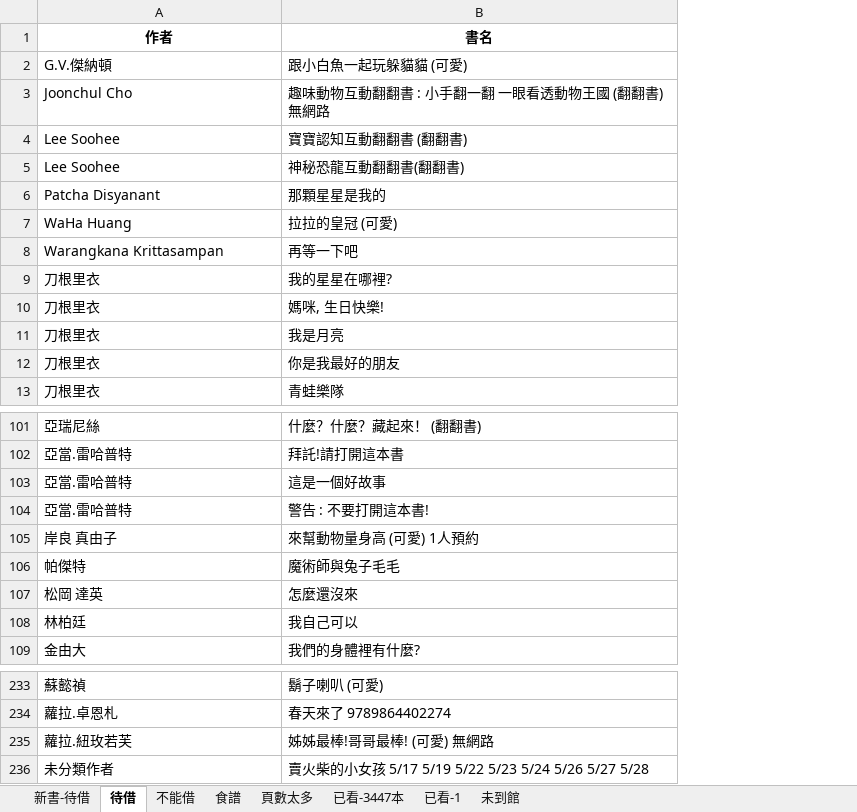
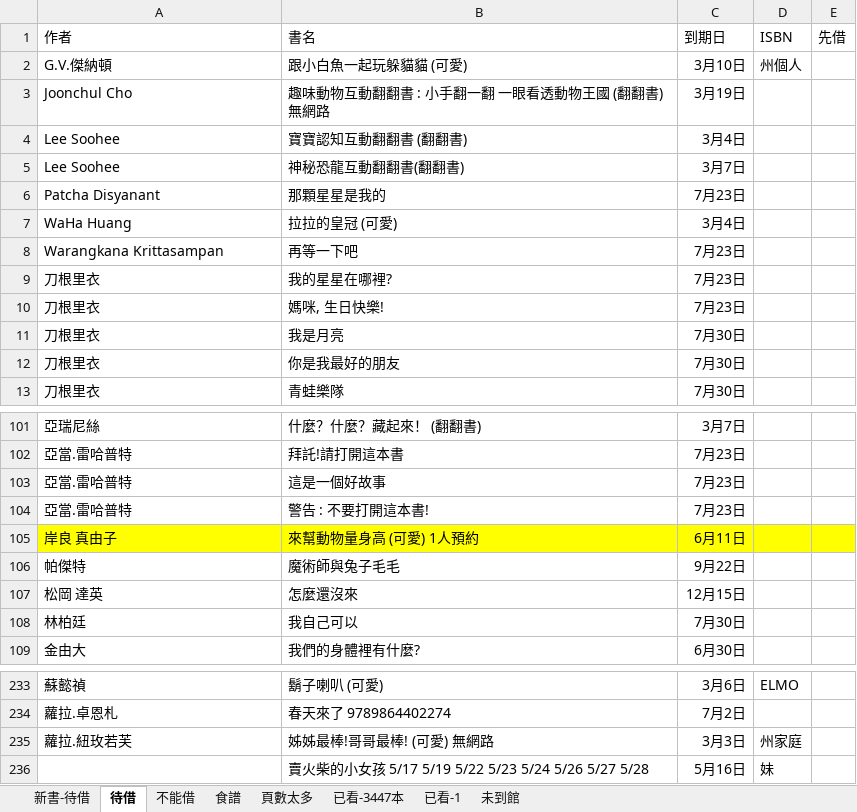
Before and after one commit to r381893/library-borrowing-manager, an Excel workbook: 圖書館借書清單.xlsx, sheet 待借, drawn as a sheet; only a part is shown, gaps mark what is left out; values as stored, in another font and other column widths than the file's, no borders; the diff names each change by its address in the sheet, - before the commit and + after, or states it on an @@ line.

```diff
--- a/圖書館借書清單.xlsx (sheet 待借)
+++ b/圖書館借書清單.xlsx (sheet 待借)
+column C (到期日), rows 2-13: 3月10日 | 3月19日 | 3月4日 | 3月7日 | 7月23日 | 3月4日 | 7月23日 | 7月23日 | 7月23日 | 7月30日 | 7月30日 | 7月30日; rows 101-109: 3月7日 | 7月23日 | 7月23日 | 7月23日 | 6月11日 | 9月22日 | 12月15日 | 7月30日 | 6月30日; rows 233-236: 3月6日 | 7月2日 | 3月3日 | 5月16日
+column D (ISBN), row 2: 州個人; rows 233-236: ELMO |  | 州家庭 | 妹
+column E (先借), empty
@@ A1:B1 bold: on → off, alignment: center → left @@
-A105:B105 fill: none
+A105:B105 fill: #FFFF00
-A236 (作者): 未分類作者
+A236 (作者): (empty)
```
Also changed, not shown: sheet 食譜, sheet 新書-待借, sheet 已看-3447本, sheet 已看-1, sheet 未到館, sheet 頁數太多, 1 more sheet, formulas that keep their value, 6 other files.
